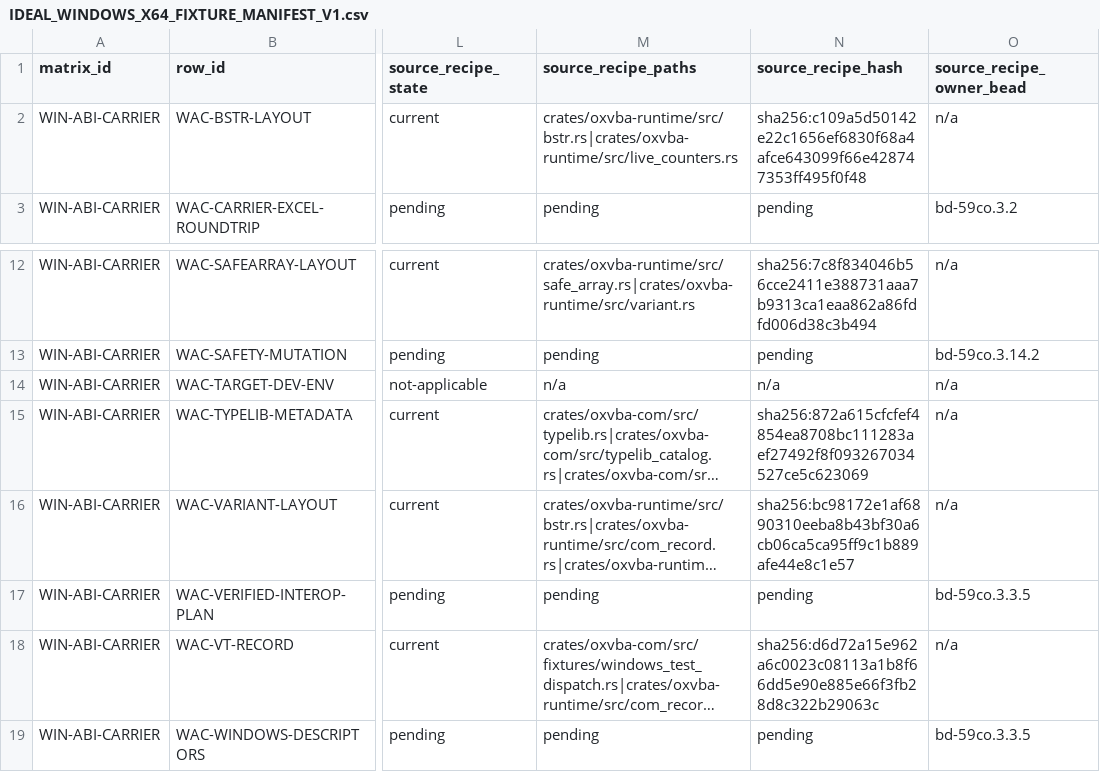
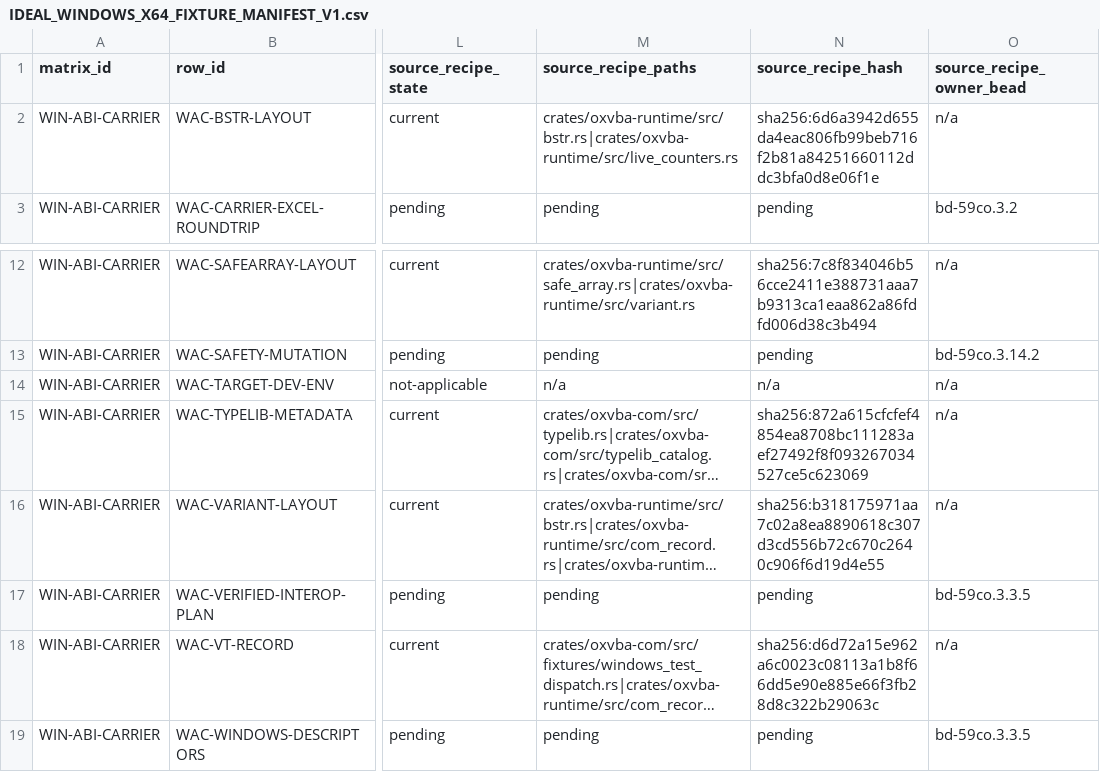
Before and after one commit to DnaCalc/CalcVBA, a CSV file: docs/validation/IDEAL_WINDOWS_X64_FIXTURE_MANIFEST_V1.csv, drawn as a sheet; only a part is shown, gaps mark what is left out; long unchanged cells end in …; the diff names each change by its address in the sheet, - before the commit and + after, or states it on an @@ line.

```diff
--- a/docs/validation/IDEAL_WINDOWS_X64_FIXTURE_MANIFEST_V1.csv
+++ b/docs/validation/IDEAL_WINDOWS_X64_FIXTURE_MANIFEST_V1.csv
-N2 (source_recipe_hash): sha256:c109a5d50142e22c1656ef6830f68a4afce643099f66e428747353ff495f0f48
+N2 (source_recipe_hash): sha256:6d6a3942d655da4eac806fb99beb716f2b81a84251660112ddc3bfa0d8e06f1e
-N16 (source_recipe_hash): sha256:bc98172e1af6890310eeba8b43bf30a6cb06ca5ca95ff9c1b889afe44e8c1e57
+N16 (source_recipe_hash): sha256:b318175971aa7c02a8ea8890618c307d3cd556b72c670c2640c906f6d19d4e55
```
Also changed, not shown: docs/validation/CORE_COMPILER_VM_JIT_READINESS_MATRIX_V1.csv, docs/validation/IDEAL_MATRIX_BEAD_TRACEABILITY_V1.csv, 43 other files.
